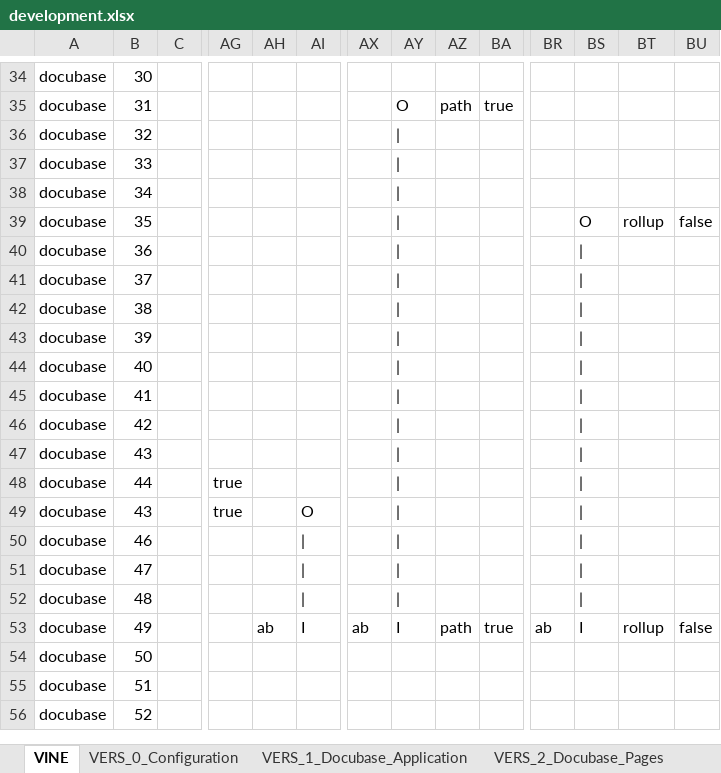
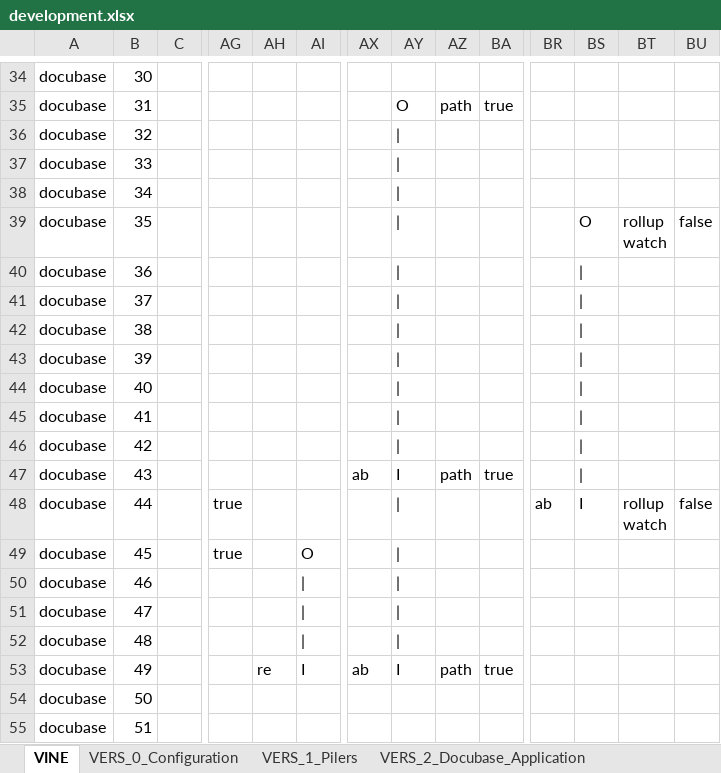
Before and after one commit to thomaspatrickwelborn/Digital-Flux-Capacitor, an Excel workbook: demonstrament/projects/001/development.xlsx, sheet VINE, drawn as a sheet; only a part is shown, gaps mark what is left out; the shorter side is filled out with more unchanged rows; values as stored, in another font and other column widths than the file's, no cell formats; ↵ is a line break in a cell; the diff names each change by its address in the sheet, - before the commit and + after, or states it on an @@ line.

Commit message:
Demonstrament 001 - Docubase Development

```diff
--- a/demonstrament/projects/001/development.xlsx (sheet VINE)
+++ b/demonstrament/projects/001/development.xlsx (sheet VINE)
-sheet tab: VERS_1_Docubase_Application
+sheet tab: VERS_1_Pilers
-sheet tab: VERS_2_Docubase_Pages
+sheet tab: VERS_2_Docubase_Application
-BT39: rollup
+BT39: rollup ↵ watch
-AX47: (empty)
+AX47: ab
-AY47: |
+AY47: I
-AZ47: (empty)
+AZ47: path
-BA47: (empty)
+BA47: true
-BR48: (empty)
+BR48: ab
-BS48: |
+BS48: I
-BT48: (empty)
+BT48: rollup ↵ watch
-BU48: (empty)
+BU48: false
-B49: 43
+B49: 45
-BS49:BS52: |
+BS49:BS52: (empty)
-AH53: ab
+AH53: re
-BR53: ab
+BR53: (empty)
-BS53: I
+BS53: (empty)
-BT53: rollup
+BT53: (empty)
-BU53: false
+BU53: (empty)
```
Also changed, not shown: sheet VERS_1_Pilers, sheet VERS_2_Docubase_Application, sheet VERS_0_Configuration, sheet VIEW_0_Docubase_Page_Views, other sheet tabs, cell formats, 5 other files.
